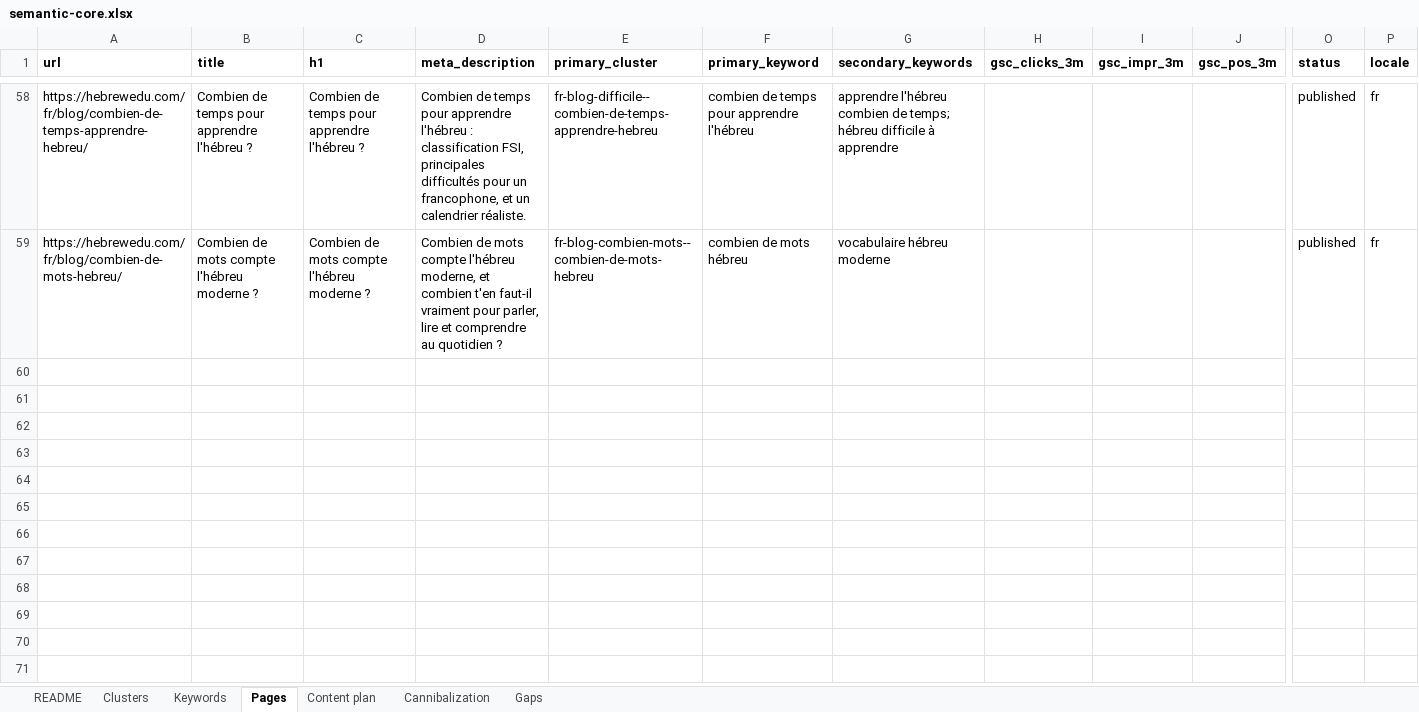
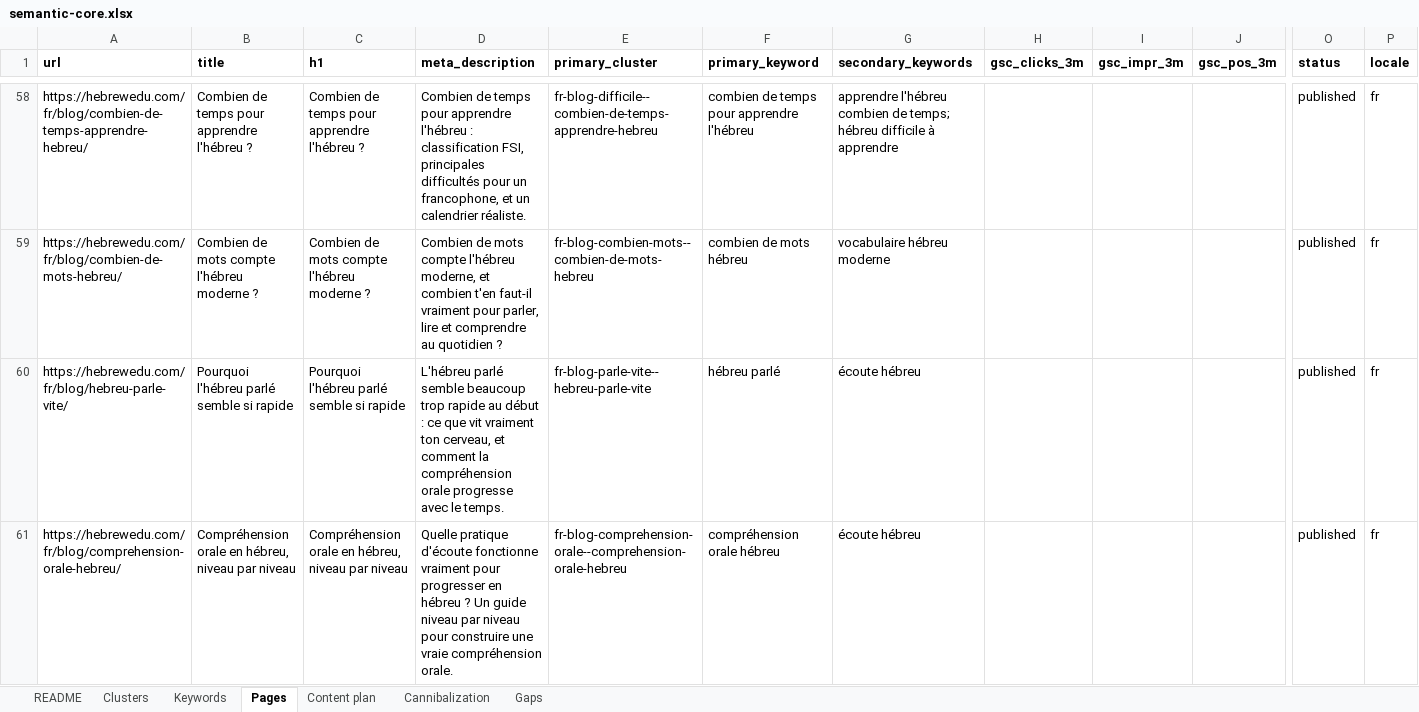
Before and after one commit to vicso-name/hebrewedu-site, an Excel workbook: docs/seo/semantic-core.xlsx, sheet Pages, drawn as a sheet; only a part is shown, gaps mark what is left out; values as stored, in another font and other column widths than the file's, no borders; rows hold the shown columns only; the diff covers the shown part only; the diff names each change by its address in the sheet, - before the commit and + after, or states it on an @@ line.

```diff
--- a/docs/seo/semantic-core.xlsx (sheet Pages)
+++ b/docs/seo/semantic-core.xlsx (sheet Pages)
+row 60: https://hebrewedu.com/fr/blog/hebreu-parle-vite/ | Pourquoi l'hébreu parlé semble si rapide | Pourquoi l'hébreu parlé semble si rapide | L'hébreu parlé semble beaucoup trop rapide au début : ce que vit vraiment ton cerveau, et comment la compréhension orale progresse avec le temps. | fr-blog-parle-vite--hebreu-parle-vite | hébreu parlé | écoute hébreu |  |  |  | published | fr
+row 61: https://hebrewedu.com/fr/blog/comprehension-orale-hebreu/ | Compréhension orale en hébreu, niveau par niveau | Compréhension orale en hébreu, niveau par niveau | Quelle pratique d'écoute fonctionne vraiment pour progresser en hébreu ? Un guide niveau par niveau pour construire une vraie compréhension orale. | fr-blog-comprehension-orale--comprehension-orale-hebreu | compréhension orale hébreu | écoute hébreu |  |  |  | published | fr
```
Also changed, not shown: 1 added row elsewhere in this sheet, sheet Keywords, sheet Clusters, sheet Gaps, sheet README, 16 other files.
